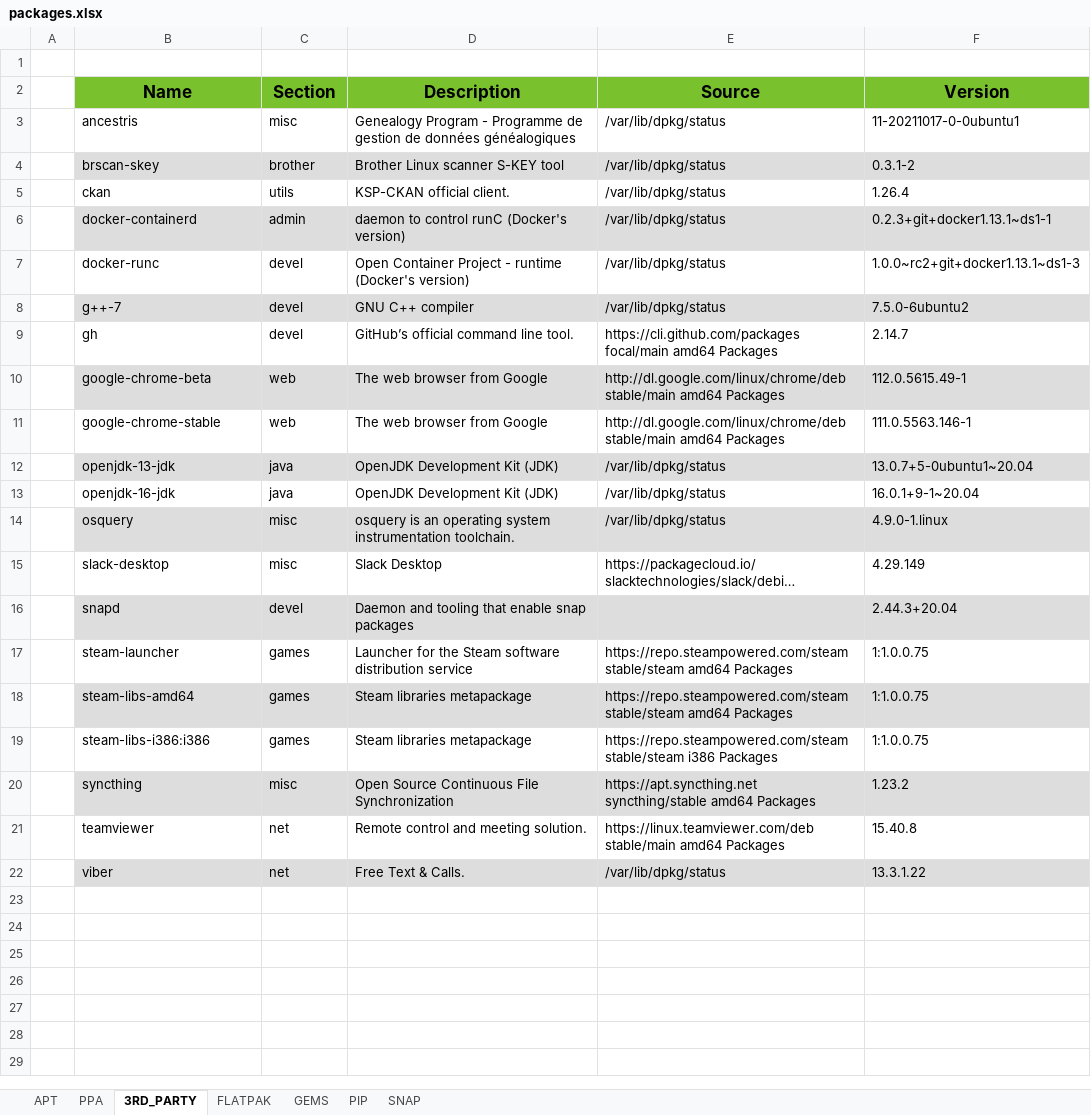
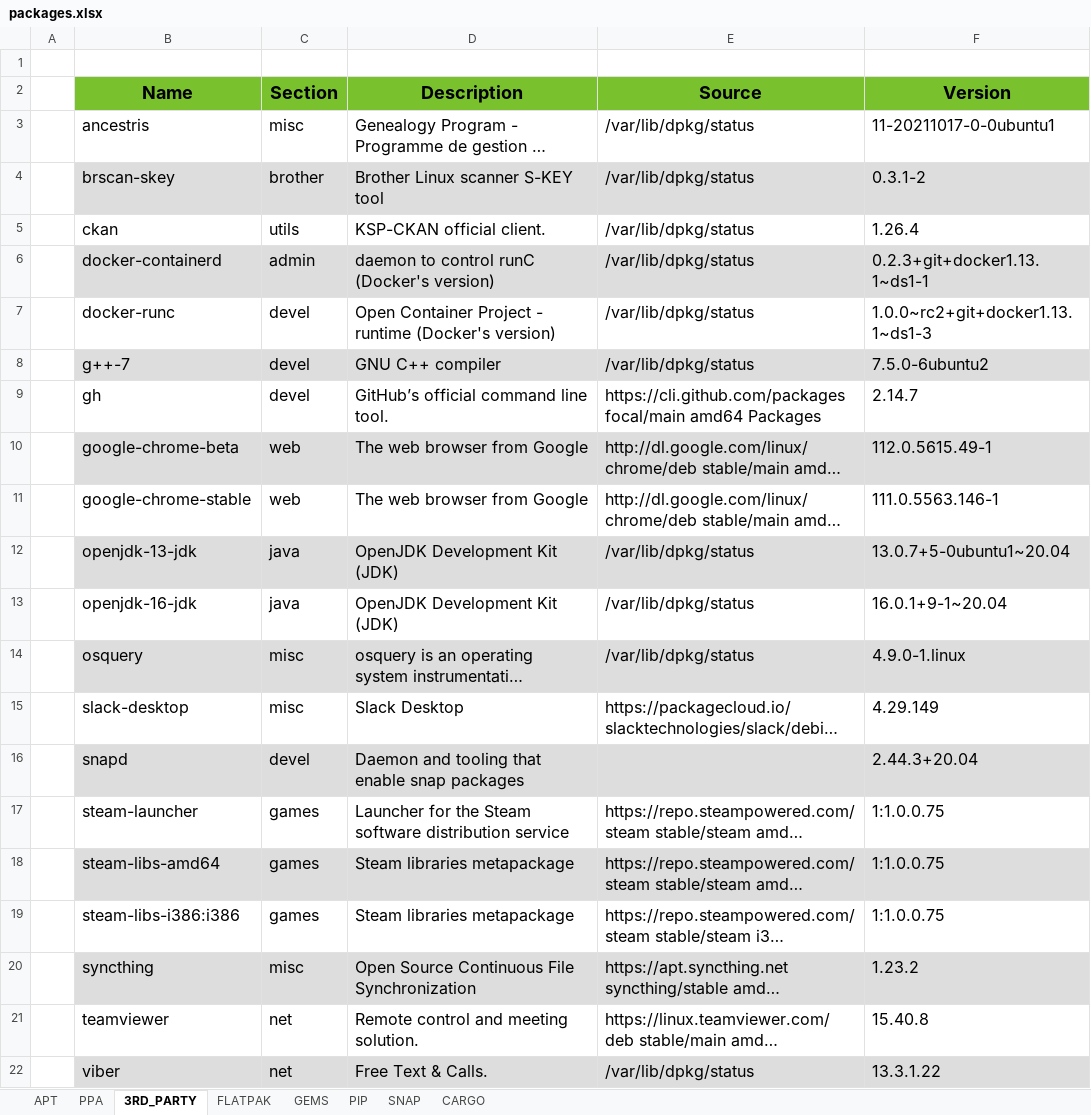
Before and after one commit to zacsek/ansible_mint_install, an Excel workbook: packages.xlsx, sheet 3RD_PARTY, drawn as a sheet; long unchanged cells end in …; values as stored, in another font and other column widths than the file's, no borders; the diff names each change by its address in the sheet, - before the commit and + after, or states it on an @@ line.

```diff
--- a/packages.xlsx (sheet 3RD_PARTY)
+++ b/packages.xlsx (sheet 3RD_PARTY)
+sheet tab: CARGO
@@ B2:F15 text size: larger @@
@@ B16:D16 text size: larger @@
@@ F16 text size: larger @@
@@ B17:F22 text size: larger @@
```
Also changed, not shown: sheet APT, sheet PIP, sheet SNAP, sheet GEMS, sheet PPA, sheet FLATPAK, 18 other files.
